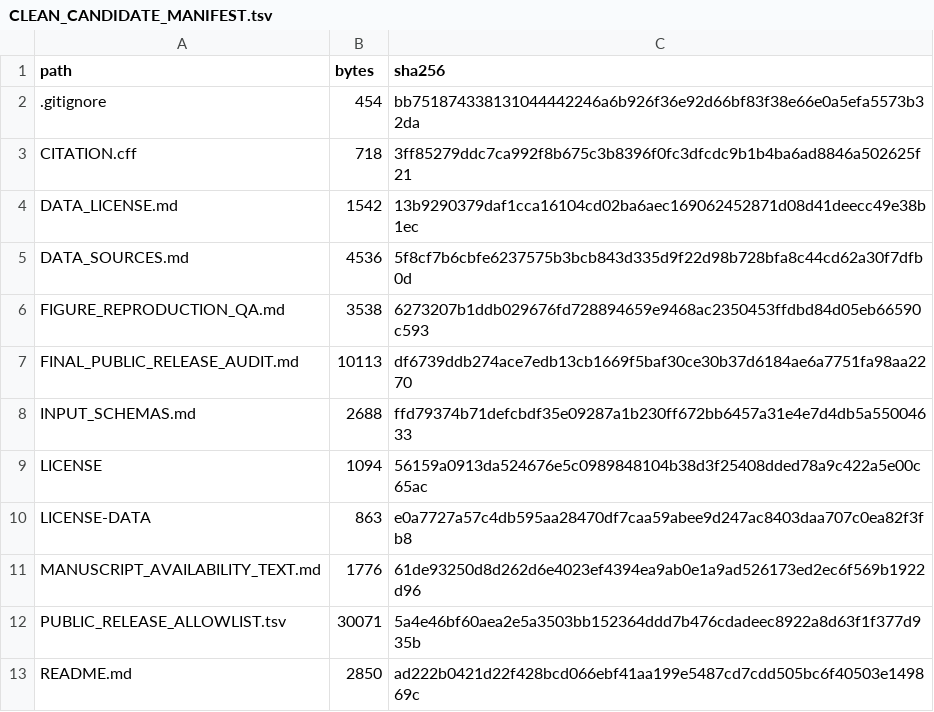
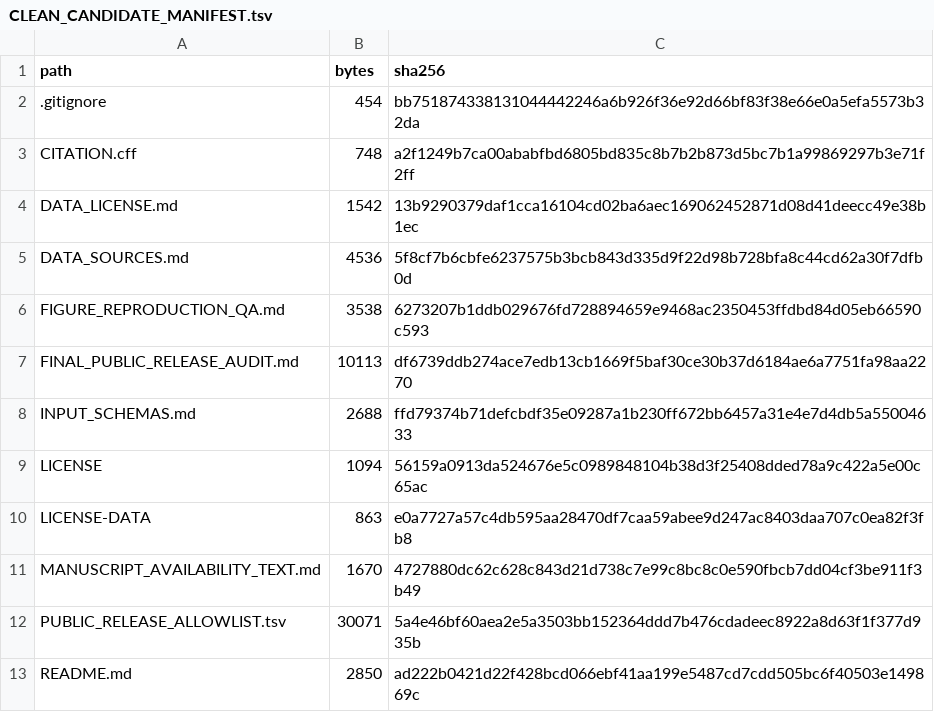
Before and after one commit to lory-Yu/FMH-BRNP-T2D-reproducibility, a TSV file: CLEAN_CANDIDATE_MANIFEST.tsv, drawn as a sheet; only a part is shown.

```diff
--- a/CLEAN_CANDIDATE_MANIFEST.tsv
+++ b/CLEAN_CANDIDATE_MANIFEST.tsv
@@ -2,3 +2,3 @@ path	bytes	sha256
 .gitignore	454	bb751874338131044442246a6b926f36e92d66bf83f38e66e0a5efa5573b32da
-CITATION.cff	718	3ff85279ddc7ca992f8b675c3b8396f0fc3dfcdc9b1b4ba6ad8846a502625f21
+CITATION.cff	748	a2f1249b7ca00ababfbd6805bd835c8b7b2b873d5bc7b1a99869297b3e71f2ff
 DATA_LICENSE.md	1542	13b9290379daf1cca16104cd02ba6aec169062452871d08d41deecc49e38b1ec
@@ -10,3 +10,3 @@ LICENSE	1094	56159a0913da524676e5c0989848104b38d3f25408dded78a9c422a5e00c65ac
 LICENSE-DATA	863	e0a7727a57c4db595aa28470df7caa59abee9d247ac8403daa707c0ea82f3fb8
-MANUSCRIPT_AVAILABILITY_TEXT.md	1776	61de93250d8d262d6e4023ef4394ea9ab0e1a9ad526173ed2ec6f569b1922d96
+MANUSCRIPT_AVAILABILITY_TEXT.md	1670	4727880dc62c628c843d21d738c7e99c8bc8c0e590fbcb7dd04cf3be911f3b49
 PUBLIC_RELEASE_ALLOWLIST.tsv	30071	5a4e46bf60aea2e5a3503bb152364ddd7b476cdadeec8922a8d63f1f377d935b
```
Also changed, not shown: 3 other files.
